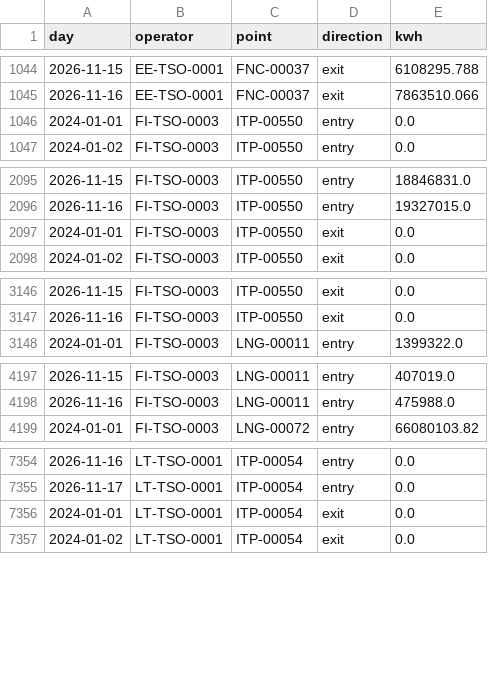
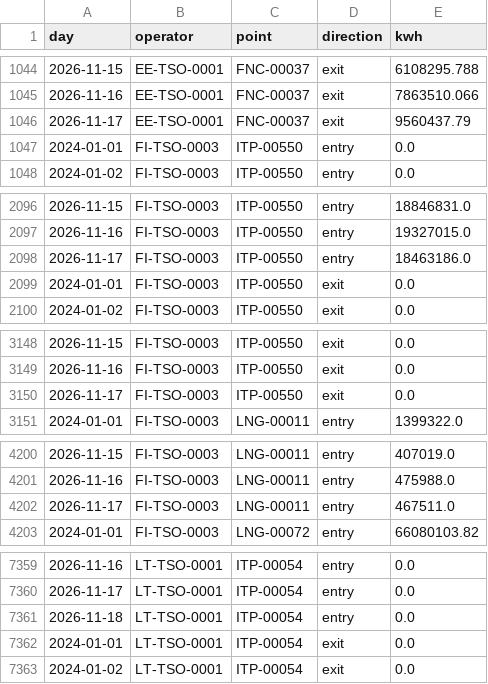
Before and after one commit to Timppamies/Exit_flows, a CSV file: data/entsog_daily.csv, drawn as a sheet; only a part is shown, gaps mark what is left out; the diff covers the shown part only; the diff names each change by its address in the sheet, - before the commit and + after, or states it on an @@ line.

```diff
--- a/data/entsog_daily.csv
+++ b/data/entsog_daily.csv
+row 1046: 2026-11-17 | EE-TSO-0001 | FNC-00037 | exit | 9560437.79
+row 2098: 2026-11-17 | FI-TSO-0003 | ITP-00550 | entry | 18463186.0
+row 3150: 2026-11-17 | FI-TSO-0003 | ITP-00550 | exit | 0.0
+row 4202: 2026-11-17 | FI-TSO-0003 | LNG-00011 | entry | 467511.0
+row 7361: 2026-11-18 | LT-TSO-0001 | ITP-00054 | entry | 0.0
```
Also changed, not shown: 8 added rows and 5 edited cells elsewhere in this file, 1 other file.
